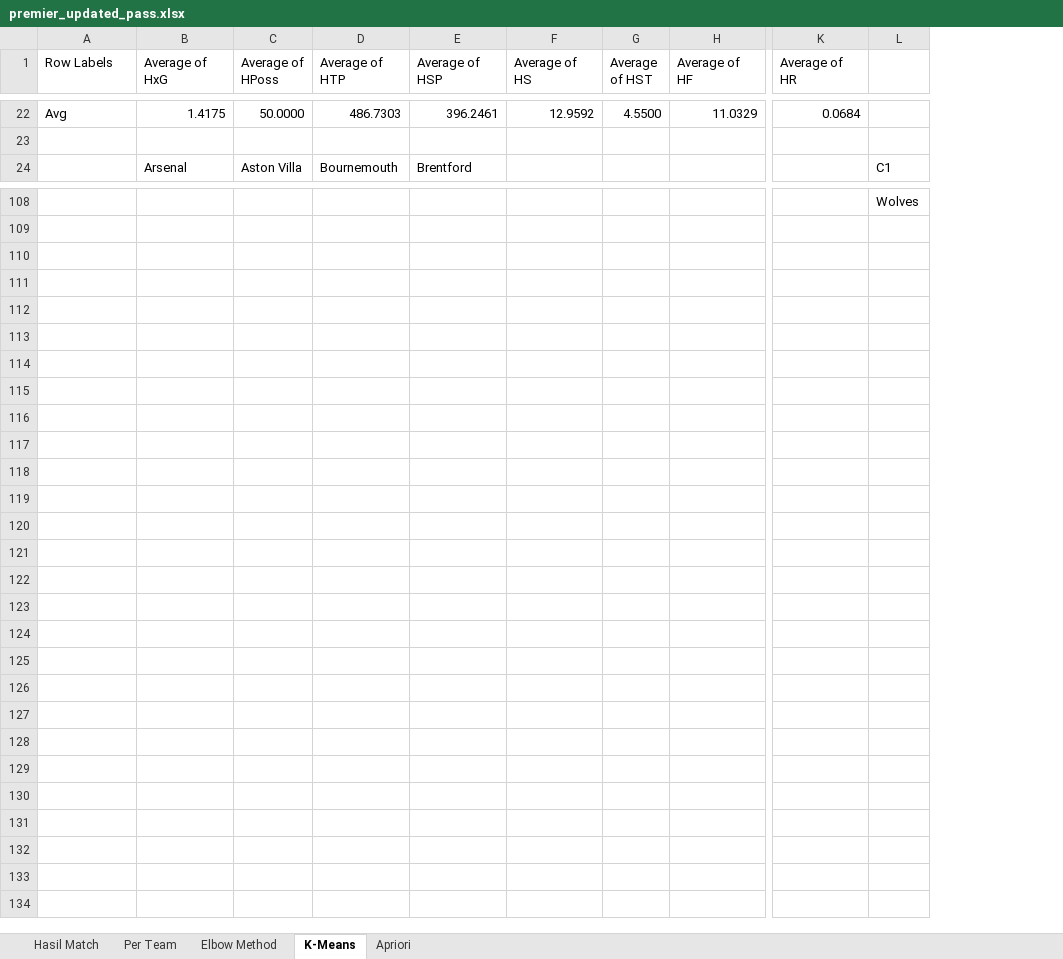
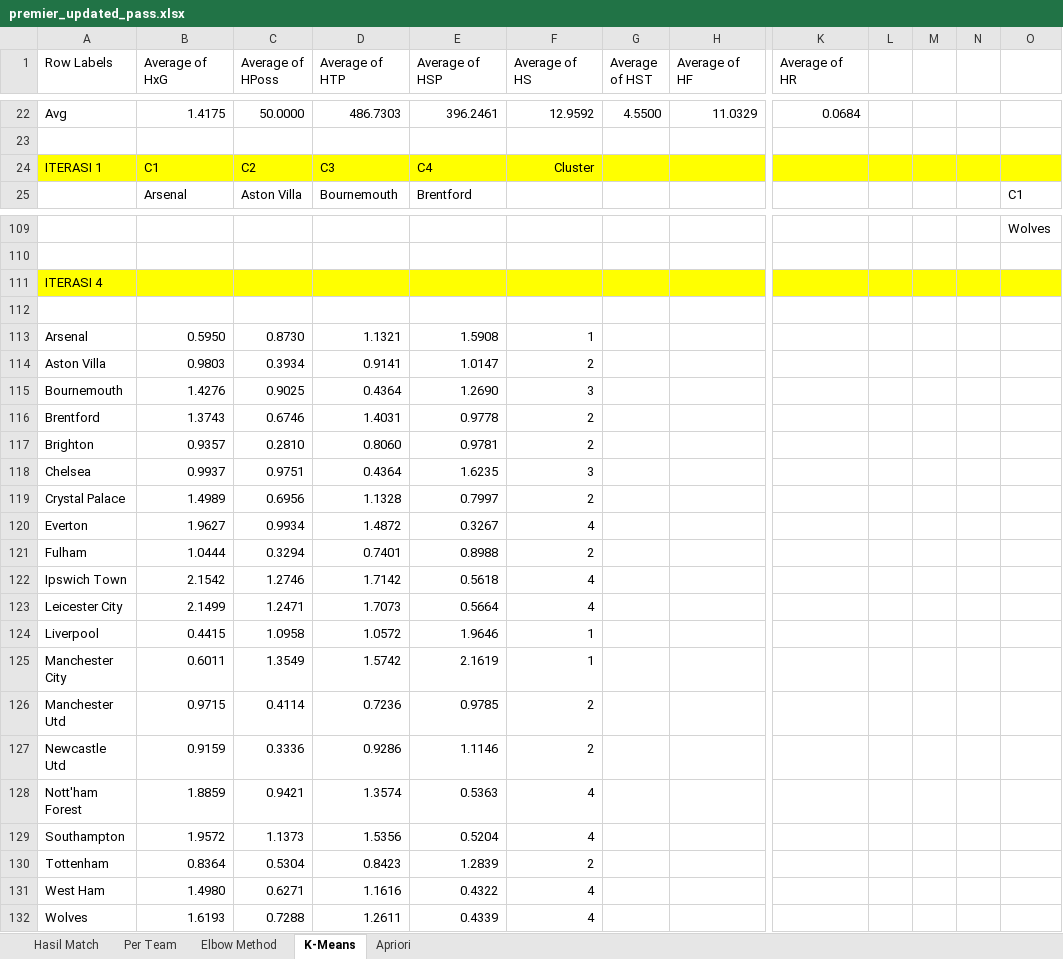
Before and after one commit to RichardxSW/scraping-fbref, an Excel workbook: premier_updated_pass.xlsx, sheet K-Means, drawn as a sheet; only a part is shown, gaps mark what is left out; values as stored, in another font and other column widths than the file's, no borders; rows hold the shown columns only; the diff covers the shown part only; the diff names each change by its address in the sheet, - before the commit and + after, or states it on an @@ line.

```diff
--- a/premier_updated_pass.xlsx (sheet K-Means)
+++ b/premier_updated_pass.xlsx (sheet K-Means)
+column L, empty
+column M, empty
+column N, empty
+row 24: ITERASI 1 | C1 | C2 | C3 | C4 | Cluster
+row 111: ITERASI 4
+row 112: (empty)
+row 113: Arsenal | 0.5950 | 0.8730 | 1.1321 | 1.5908 | 1
+row 114: Aston Villa | 0.9803 | 0.3934 | 0.9141 | 1.0147 | 2
+row 115: Bournemouth | 1.4276 | 0.9025 | 0.4364 | 1.2690 | 3
+row 116: Brentford | 1.3743 | 0.6746 | 1.4031 | 0.9778 | 2
+row 117: Brighton | 0.9357 | 0.2810 | 0.8060 | 0.9781 | 2
+row 118: Chelsea | 0.9937 | 0.9751 | 0.4364 | 1.6235 | 3
+row 119: Crystal Palace | 1.4989 | 0.6956 | 1.1328 | 0.7997 | 2
+row 120: Everton | 1.9627 | 0.9934 | 1.4872 | 0.3267 | 4
+row 121: Fulham | 1.0444 | 0.3294 | 0.7401 | 0.8988 | 2
+row 122: Ipswich Town | 2.1542 | 1.2746 | 1.7142 | 0.5618 | 4
+row 123: Leicester City | 2.1499 | 1.2471 | 1.7073 | 0.5664 | 4
+row 124: Liverpool | 0.4415 | 1.0958 | 1.0572 | 1.9646 | 1
+row 125: Manchester City | 0.6011 | 1.3549 | 1.5742 | 2.1619 | 1
+row 126: Manchester Utd | 0.9715 | 0.4114 | 0.7236 | 0.9785 | 2
+row 127: Newcastle Utd | 0.9159 | 0.3336 | 0.9286 | 1.1146 | 2
+row 128: Nott'ham Forest | 1.8859 | 0.9421 | 1.3574 | 0.5363 | 4
+row 129: Southampton | 1.9572 | 1.1373 | 1.5356 | 0.5204 | 4
+row 130: Tottenham | 0.8364 | 0.5304 | 0.8423 | 1.2839 | 2
+row 131: West Ham | 1.4980 | 0.6271 | 1.1616 | 0.4322 | 4
+row 132: Wolves | 1.6193 | 0.7288 | 1.2611 | 0.4339 | 4
```
Also changed, not shown: 92 edited cells elsewhere in this sheet, sheet Elbow Method, sheet Per Team, formulas that keep their value, data_laliga.xlsx, data_premier.xlsx, 1 other file.
